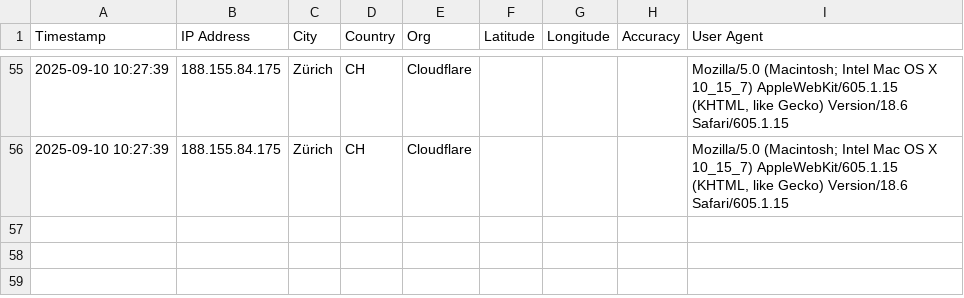
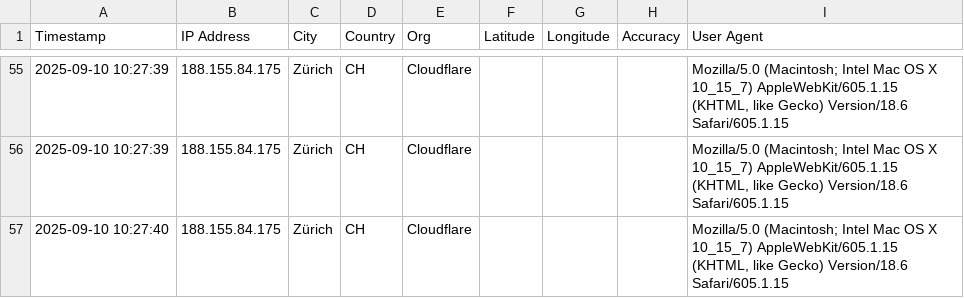
Before and after one commit to abeuchat-ch/contact, a CSV file: logs/visits.csv, drawn as a sheet; only a part is shown, gaps mark what is left out.

Commit message:
Log visit 2025-09-10 10:27:40

```diff
--- a/logs/visits.csv
+++ b/logs/visits.csv
@@ -56 +56,2 @@ Timestamp,IP Address,City,Country,Org,Latitude,Longitude,Accuracy,User Agent
 "2025-09-10 10:27:39","188.155.84.175","Zürich","CH","Cloudflare","","","","Mozilla/5.0 (Macintosh; Intel Mac OS X 10_15_7) AppleWebKit/605.1.15 (KHTML, like Gecko) Version/18.6 Safari/605.1.15"
+"2025-09-10 10:27:40","188.155.84.175","Zürich","CH","Cloudflare","","","","Mozilla/5.0 (Macintosh; Intel Mac OS X 10_15_7) AppleWebKit/605.1.15 (KHTML, like Gecko) Version/18.6 Safari/605.1.15"
```
